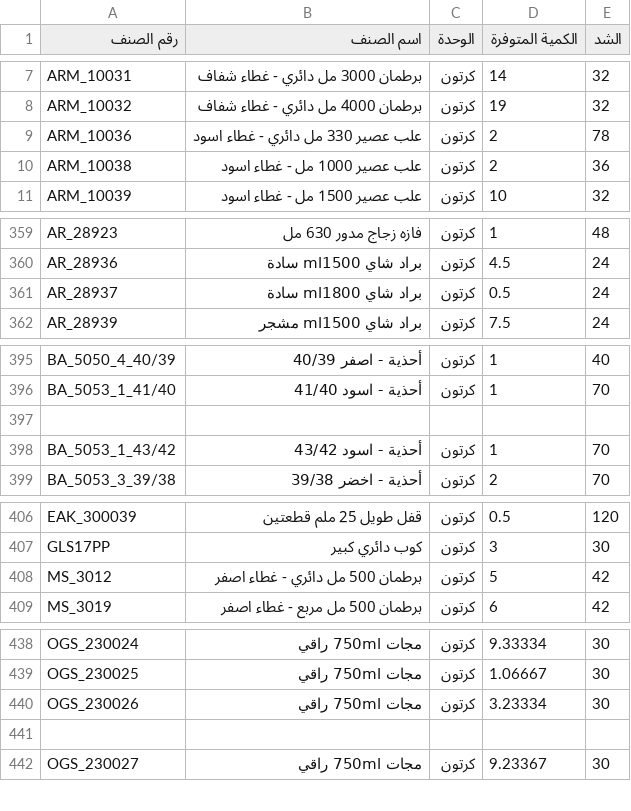
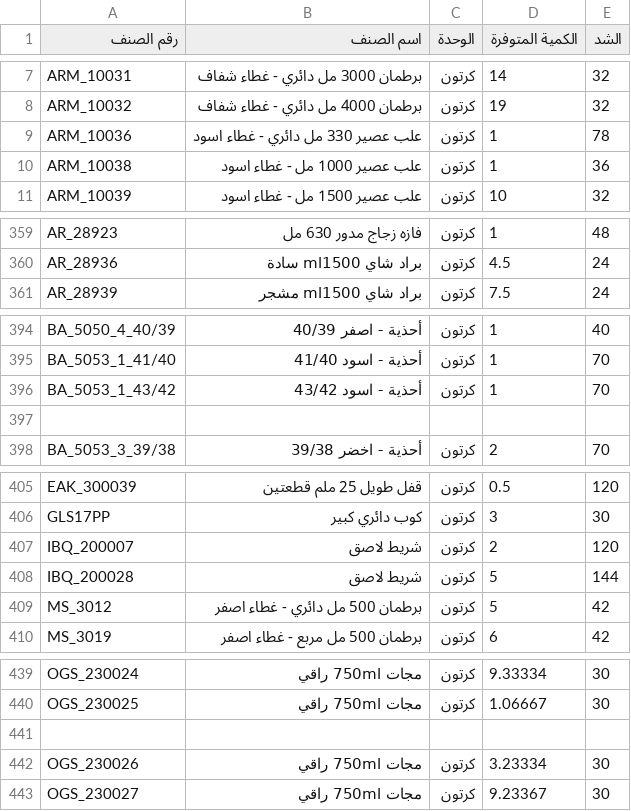
Before and after one commit to al-hzmi/inventory-system, a TSV file: data/riyadh.tsv, drawn as a sheet; only a part is shown, gaps mark what is left out; the diff covers the shown part only.

Commit message:
Update quantities for various items in riyadh.tsv

```diff
--- a/data/riyadh.tsv
+++ b/data/riyadh.tsv
@@ -8,4 +8,4 @@ ARM_10031	برطمان 3000 مل دائري - غطاء شفاف	كرتون	14	32
 ARM_10032	برطمان 4000 مل دائري  - غطاء شفاف	كرتون	19	32			
-ARM_10036	علب عصير 330 مل دائري - غطاء اسود	كرتون	2	78			
-ARM_10038	علب عصير 1000 مل - غطاء اسود	كرتون	2	36			
+ARM_10036	علب عصير 330 مل دائري - غطاء اسود	كرتون	1	78			
+ARM_10038	علب عصير 1000 مل - غطاء اسود	كرتون	1	36			
 ARM_10039	علب عصير 1500 مل - غطاء اسود	كرتون	10	32			
@@ -360,3 +360,2 @@ AR_28923	فازه زجاج مدور 630 مل	كرتون	1	48
 AR_28936	براد شاي ml1500 سادة	كرتون	4.5	24			
-AR_28937	براد شاي ml1800 سادة	كرتون	0.5	24			
 AR_28939	براد شاي ml1500 مشجر	كرتون	7.5	24			
@@ -396,4 +395,4 @@ BA_5050_4_40/39	أحذية - اصفر 40/39	كرتون	1	40
 BA_5053_1_41/40	أحذية - اسود 41/40	كرتون	1	70			
+BA_5053_1_43/42	أحذية - اسود 43/42	كرتون	1	70			
 							
-BA_5053_1_43/42	أحذية - اسود 43/42	كرتون	1	70			
 BA_5053_3_39/38	أحذية - اخضر 39/38	كرتون	2	70			
@@ -407,2 +406,4 @@ EAK_300039	قفل طويل 25 ملم قطعتين	كرتون	0.5	120
 GLS17PP	كوب دائري كبير	كرتون	3	30			
+IBQ_200007	شريط لاصق	كرتون	2	120			
+IBQ_200028	شريط لاصق	كرتون	5	144			
 MS_3012	برطمان 500 مل دائري - غطاء اصفر	كرتون	5	42			
@@ -439,4 +440,4 @@ OGS_230024	مجات 750ml راقي	كرتون	9.33334	30
 OGS_230025	مجات 750ml راقي	كرتون	1.06667	30			
+							
 OGS_230026	مجات 750ml راقي	كرتون	3.23334	30			
-							
 OGS_230027	مجات 750ml راقي	كرتون	9.23367	30			
```
Also changed, not shown: 1 added row and 1 removed row elsewhere in this file.
